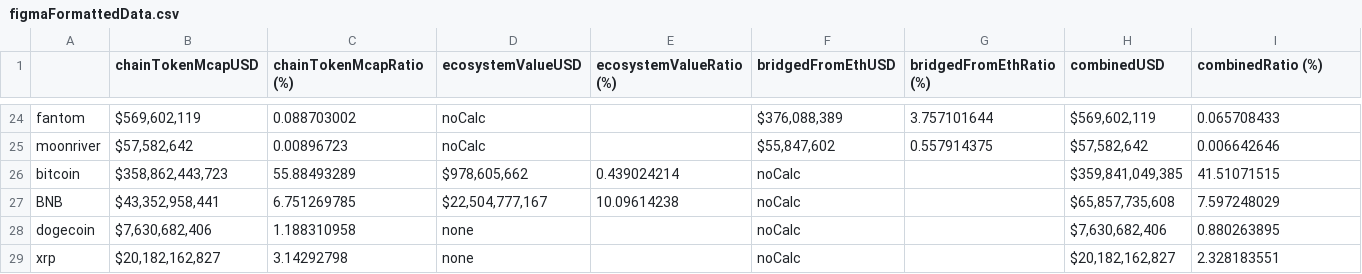
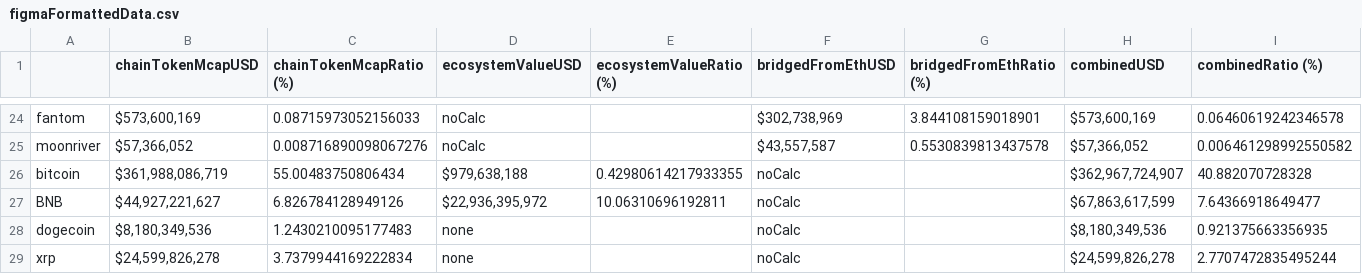
Before and after one commit to nazriz/crypto_ecosystem_map, a CSV file: data/figmaFormattedData.csv, drawn as a sheet; only a part is shown, gaps mark what is left out; the diff covers the shown part only; the diff names each change by its address in the sheet, - before the commit and + after, or states it on an @@ line.

```diff
--- a/data/figmaFormattedData.csv
+++ b/data/figmaFormattedData.csv
-B24 (chainTokenMcapUSD): $569,602,119
+B24 (chainTokenMcapUSD): $573,600,169
-C24 (chainTokenMcapRatio (%)): 0.088703002
+C24 (chainTokenMcapRatio (%)): 0.08715973052156033
-F24 (bridgedFromEthUSD): $376,088,389
+F24 (bridgedFromEthUSD): $302,738,969
-G24 (bridgedFromEthRatio (%)): 3.757101644
+G24 (bridgedFromEthRatio (%)): 3.844108159018901
-H24 (combinedUSD): $569,602,119
+H24 (combinedUSD): $573,600,169
-I24 (combinedRatio (%)): 0.065708433
+I24 (combinedRatio (%)): 0.06460619242346578
-B25 (chainTokenMcapUSD): $57,582,642
+B25 (chainTokenMcapUSD): $57,366,052
-C25 (chainTokenMcapRatio (%)): 0.00896723
+C25 (chainTokenMcapRatio (%)): 0.008716890098067276
-F25 (bridgedFromEthUSD): $55,847,602
+F25 (bridgedFromEthUSD): $43,557,587
-G25 (bridgedFromEthRatio (%)): 0.557914375
+G25 (bridgedFromEthRatio (%)): 0.5530839813437578
-H25 (combinedUSD): $57,582,642
+H25 (combinedUSD): $57,366,052
-I25 (combinedRatio (%)): 0.006642646
+I25 (combinedRatio (%)): 0.006461298992550582
-B26 (chainTokenMcapUSD): $358,862,443,723
+B26 (chainTokenMcapUSD): $361,988,086,719
-C26 (chainTokenMcapRatio (%)): 55.88493289
+C26 (chainTokenMcapRatio (%)): 55.00483750806434
-D26 (ecosystemValueUSD): $978,605,662
+D26 (ecosystemValueUSD): $979,638,188
-E26 (ecosystemValueRatio (%)): 0.439024214
+E26 (ecosystemValueRatio (%)): 0.42980614217933355
-H26 (combinedUSD): $359,841,049,385
+H26 (combinedUSD): $362,967,724,907
-I26 (combinedRatio (%)): 41.51071515
+I26 (combinedRatio (%)): 40.882070728328
-B27 (chainTokenMcapUSD): $43,352,958,441
+B27 (chainTokenMcapUSD): $44,927,221,627
-C27 (chainTokenMcapRatio (%)): 6.751269785
+C27 (chainTokenMcapRatio (%)): 6.826784128949126
-D27 (ecosystemValueUSD): $22,504,777,167
+D27 (ecosystemValueUSD): $22,936,395,972
-E27 (ecosystemValueRatio (%)): 10.09614238
+E27 (ecosystemValueRatio (%)): 10.06310696192811
-H27 (combinedUSD): $65,857,735,608
+H27 (combinedUSD): $67,863,617,599
-I27 (combinedRatio (%)): 7.597248029
+I27 (combinedRatio (%)): 7.64366918649477
-B28 (chainTokenMcapUSD): $7,630,682,406
+B28 (chainTokenMcapUSD): $8,180,349,536
-C28 (chainTokenMcapRatio (%)): 1.188310958
+C28 (chainTokenMcapRatio (%)): 1.2430210095177483
-H28 (combinedUSD): $7,630,682,406
+H28 (combinedUSD): $8,180,349,536
-I28 (combinedRatio (%)): 0.880263895
+I28 (combinedRatio (%)): 0.921375663356935
-B29 (chainTokenMcapUSD): $20,182,162,827
+B29 (chainTokenMcapUSD): $24,599,826,278
-C29 (chainTokenMcapRatio (%)): 3.14292798
+C29 (chainTokenMcapRatio (%)): 3.7379944169222834
-H29 (combinedUSD): $20,182,162,827
+H29 (combinedUSD): $24,599,826,278
-I29 (combinedRatio (%)): 2.328183551
+I29 (combinedRatio (%)): 2.7707472835495244
```
Also changed, not shown: 159 edited cells elsewhere in this file, 6 other files.
